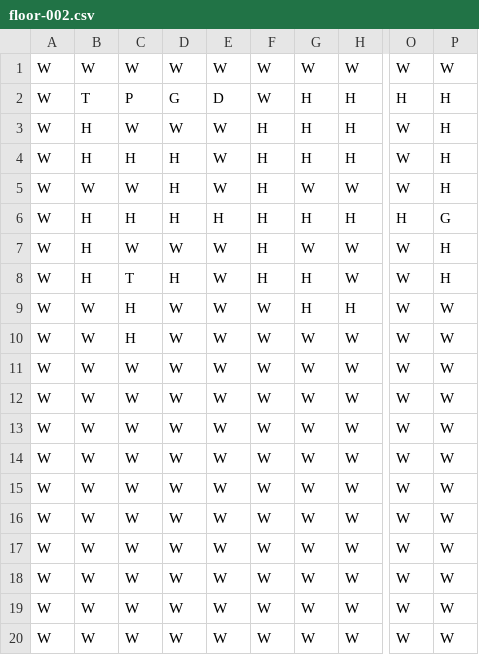
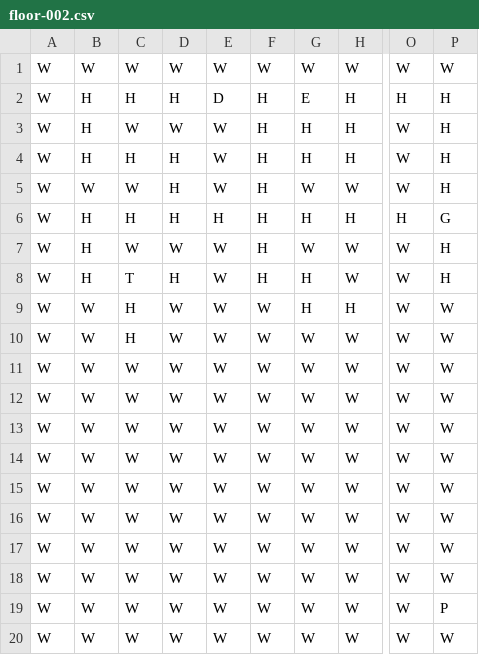
Before and after one commit to simongreene02/techchapter, a CSV file: src/main/resources/floors/floor-002.csv, drawn as a sheet; only a part is shown, gaps mark what is left out; the diff names each change by its address in the sheet, - before the commit and + after, or states it on an @@ line.

```diff
--- a/src/main/resources/floors/floor-002.csv
+++ b/src/main/resources/floors/floor-002.csv
-B2: T
+B2: H
-C2: P
+C2: H
-D2: G
+D2: H
-F2: W
+F2: H
-G2: H
+G2: E
-P19: W
+P19: P
```
Also changed, not shown: src/main/resources/floors/floor-001.csv, 7 other files.
